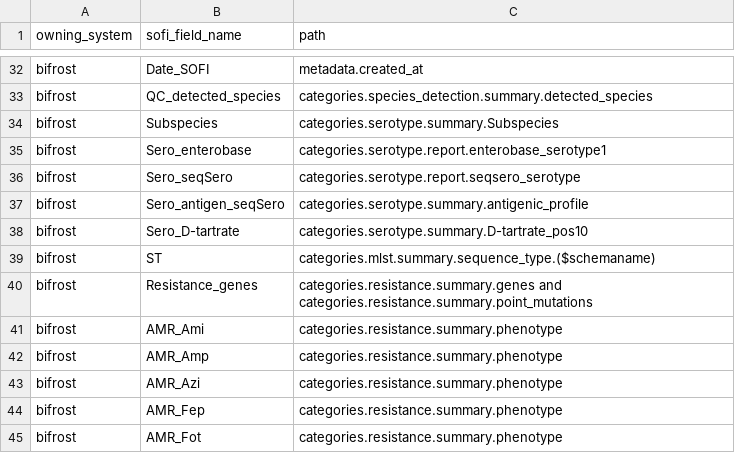
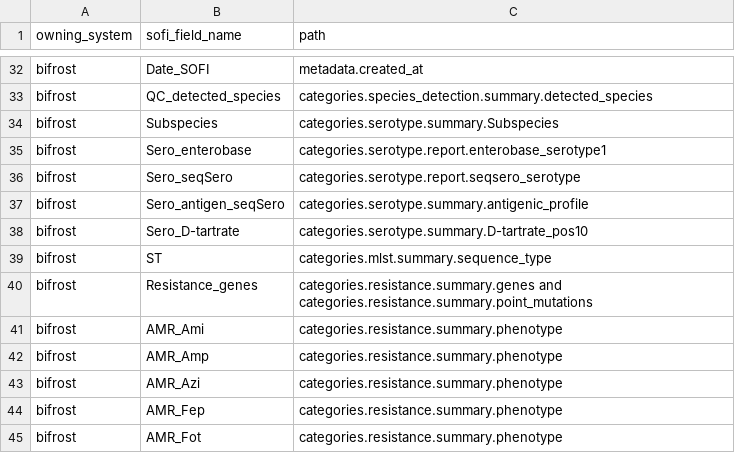
Before and after one commit to ssi-dk/bio_api, a CSV file: test_client/SOFI_fields.csv, drawn as a sheet; only a part is shown, gaps mark what is left out.

```diff
--- a/test_client/SOFI_fields.csv
+++ b/test_client/SOFI_fields.csv
@@ -38,3 +38,3 @@ bifrost;Sero_antigen_seqSero;categories.serotype.summary.antigenic_profile
 bifrost;Sero_D-tartrate;categories.serotype.summary.D-tartrate_pos10
-bifrost;ST;categories.mlst.summary.sequence_type.($schemaname)
+bifrost;ST;categories.mlst.summary.sequence_type
 bifrost;Resistance_genes;categories.resistance.summary.genes and categories.resistance.summary.point_mutations
```
Also changed, not shown: 1 other file.
